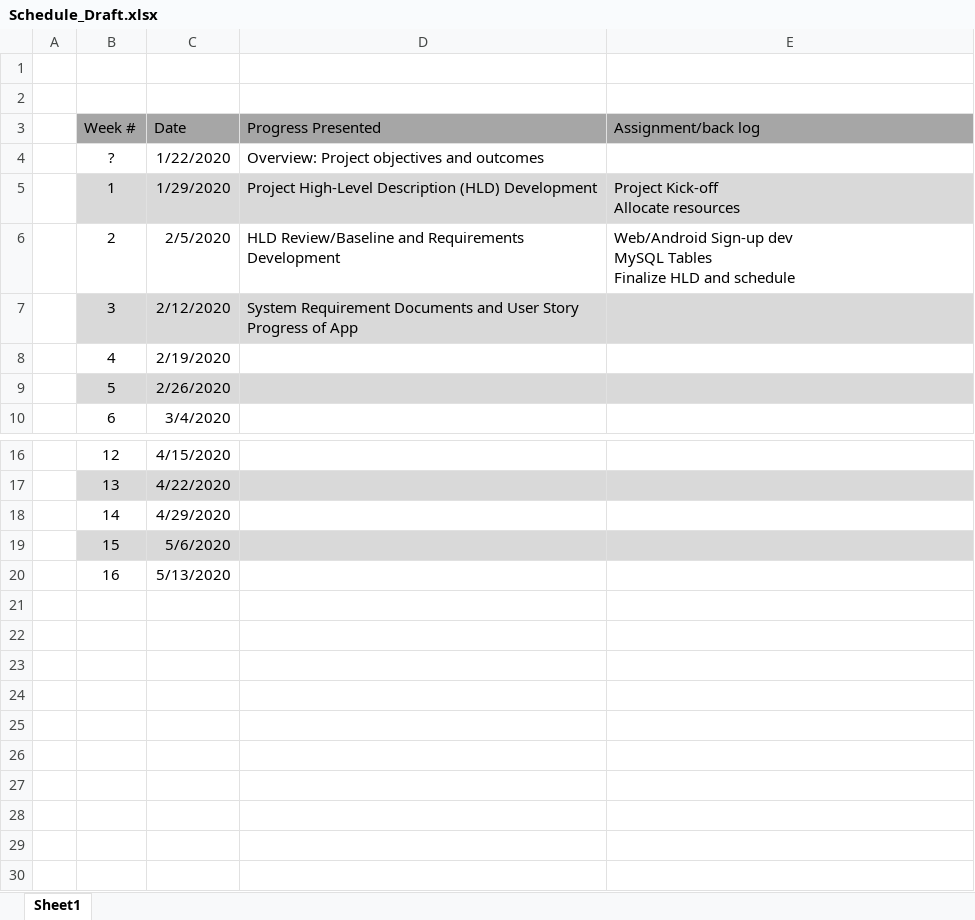
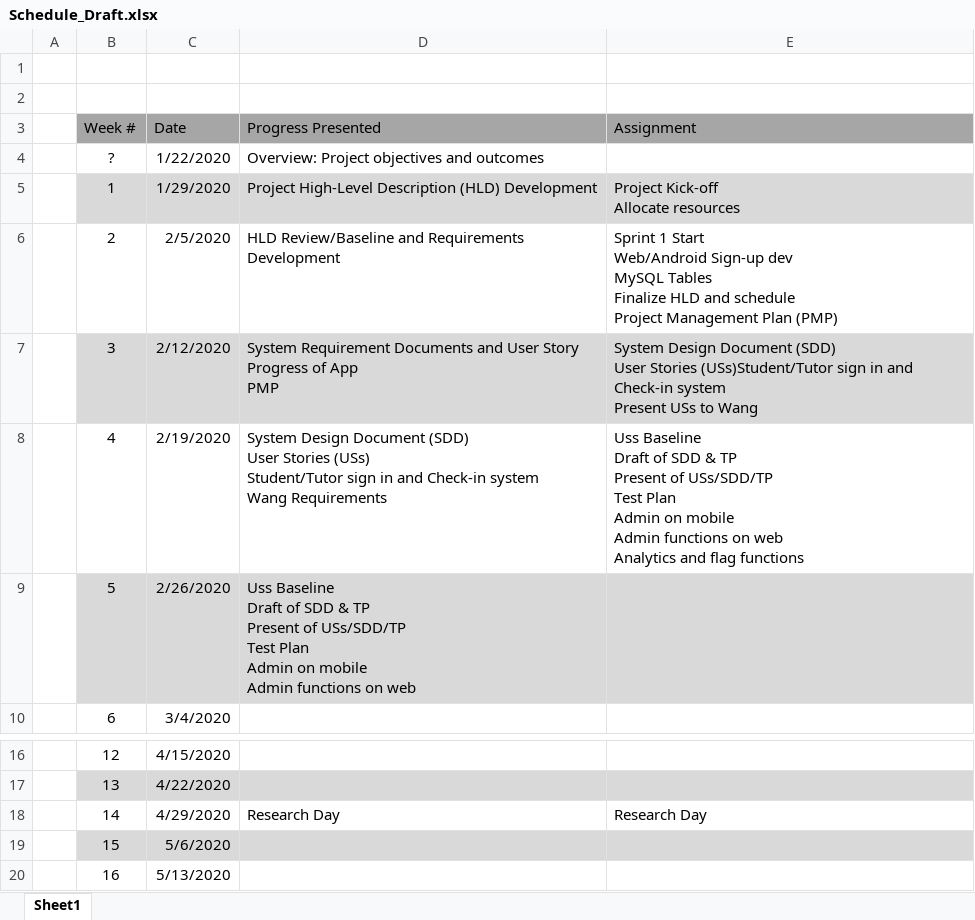
Before and after one commit to L1ghtningspawn/Tutor-Student_CheckIn, an Excel workbook: PM paperwork/Weekly Progress logs/Schedule_Draft.xlsx, sheet Sheet1, drawn as a sheet; only a part is shown, gaps mark what is left out; values as stored, in another font and other column widths than the file's, no borders; ↵ is a line break in a cell; the diff names each change by its address in the sheet, - before the commit and + after, or states it on an @@ line.

Commit message:
PMP updated
schedule fixes
weekly log
pmp work

```diff
--- a/PM paperwork/Weekly Progress logs/Schedule_Draft.xlsx (sheet Sheet1)
+++ b/PM paperwork/Weekly Progress logs/Schedule_Draft.xlsx (sheet Sheet1)
-E3: Assignment/back log
+E3: Assignment
-E6 (Assignment): Web/Android Sign-up dev ↵ MySQL Tables ↵ Finalize HLD and schedule
+E6 (Assignment): Sprint 1 Start ↵ Web/Android Sign-up dev ↵ MySQL Tables ↵ Finalize HLD and schedule ↵ Project Management Plan (PMP)
-D7 (Progress Presented): …of App
+D7 (Progress Presented): …of App ↵ PMP
-E7 (Assignment): (empty)
+E7 (Assignment): System Design Document (SDD) ↵ User Stories (USs)Student/Tutor sign in and Check-in system ↵ Present USs to Wang
-D8 (Progress Presented): (empty)
+D8 (Progress Presented): System Design Document (SDD) ↵ User Stories (USs) ↵ Student/Tutor sign in and Check-in system ↵ Wang Requirements
-E8 (Assignment): (empty)
+E8 (Assignment): Uss Baseline ↵ Draft of SDD & TP ↵ Present of USs/SDD/TP ↵ Test Plan ↵ Admin on mobile ↵ Admin functions on web ↵ Analytics and flag functions
-D9 (Progress Presented): (empty)
+D9 (Progress Presented): Uss Baseline ↵ Draft of SDD & TP ↵ Present of USs/SDD/TP ↵ Test Plan ↵ Admin on mobile ↵ Admin functions on web
-D18 (Progress Presented): (empty)
+D18 (Progress Presented): Research Day
-E18 (Assignment): (empty)
+E18 (Assignment): Research Day
```
Also changed, not shown: 3 other files.
